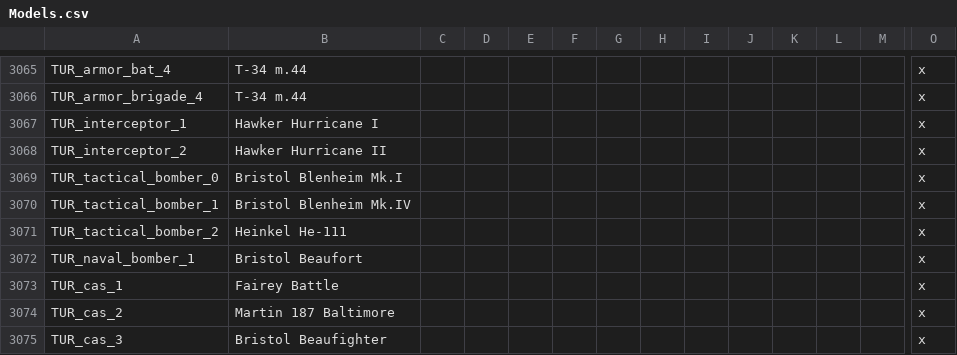
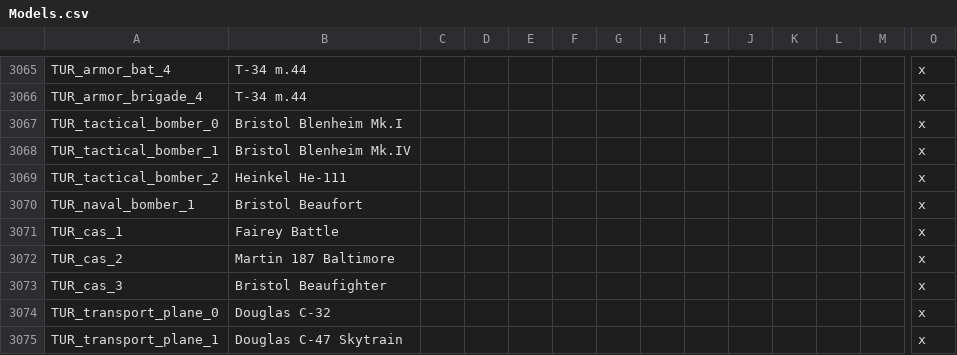
Before and after one commit to oumajgad/BlackICE, a CSV file: localisation/Models.csv, drawn as a sheet; only a part is shown, gaps mark what is left out; the shorter side is filled out with more unchanged rows; rows hold the shown columns only; the diff names each change by its address in the sheet, - before the commit and + after, or states it on an @@ line.

Commit message:
Update Models.csv
IDK

```diff
--- a/localisation/Models.csv
+++ b/localisation/Models.csv
-row 3067: TUR_interceptor_1 | Hawker Hurricane I |  |  |  |  |  |  |  |  |  |  |  | x
-row 3068: TUR_interceptor_2 | Hawker Hurricane II |  |  |  |  |  |  |  |  |  |  |  | x
```
